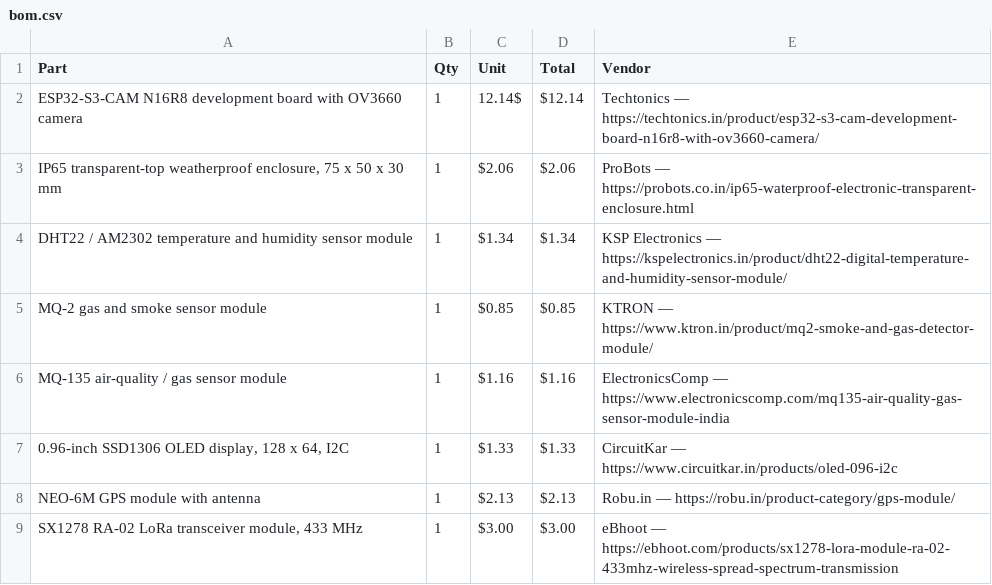
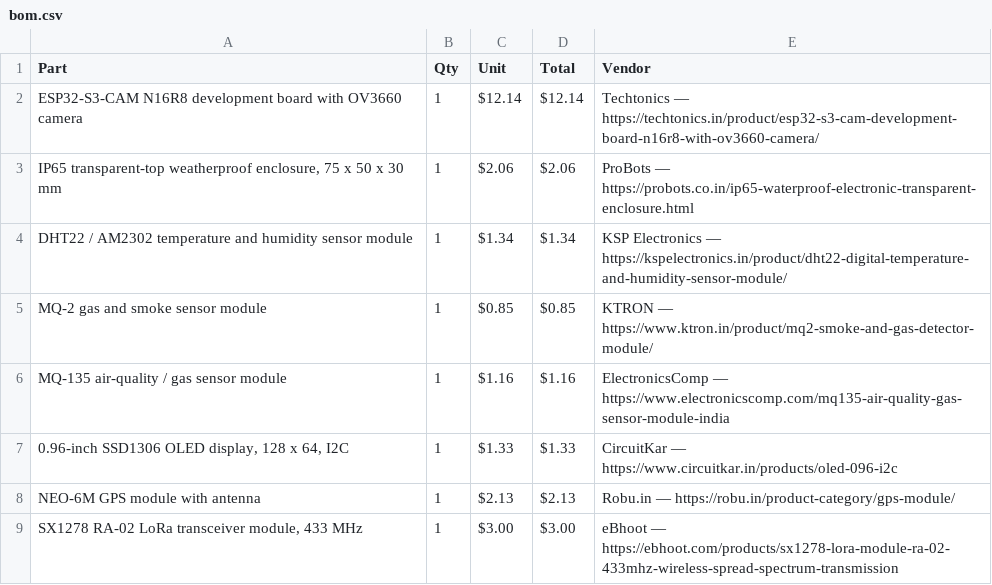
Before and after one commit to priyanshubishtme/zen-alert, a CSV file: bom.csv, drawn as a sheet; only a part is shown.

Commit message:
Update bom.csv

```diff
--- a/bom.csv
+++ b/bom.csv
@@ -1,3 +1,3 @@
 Part,Qty,Unit,Total,Vendor
-ESP32-S3-CAM N16R8 development board with OV3660 camera,1,12.14$,$12.14,Techtonics — https://techtonics.in/product/esp32-s3-cam-development-board-n16r8-with-ov3660-camera/
+ESP32-S3-CAM N16R8 development board with OV3660 camera,1,$12.14,$12.14,Techtonics — https://techtonics.in/product/esp32-s3-cam-development-board-n16r8-with-ov3660-camera/
 "IP65 transparent-top weatherproof enclosure, 75 x 50 x 30 mm",1,$2.06,$2.06,ProBots — https://probots.co.in/ip65-waterproof-electronic-transparent-enclosure.html
```
